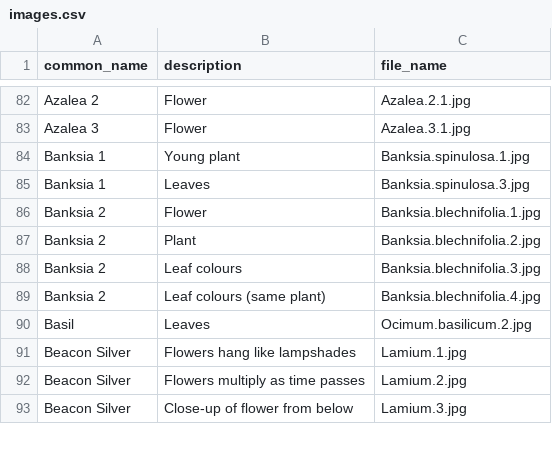
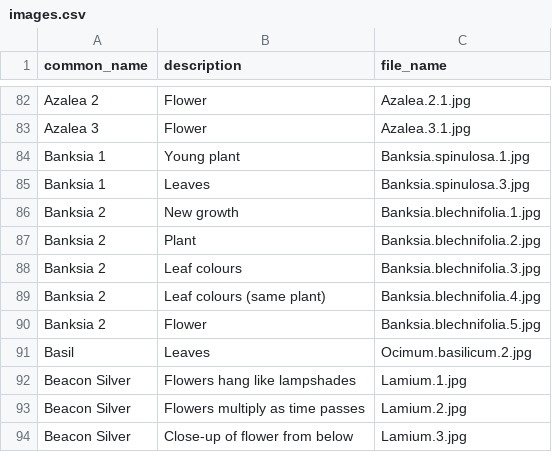
Before and after one commit to ronsavage/WWW-Garden-Design, a CSV file: data/images.csv, drawn as a sheet; only a part is shown, gaps mark what is left out.

Commit message:
Add pix for Banksia flower

```diff
--- a/data/images.csv
+++ b/data/images.csv
@@ -85,3 +85,3 @@
 "Banksia 1","Leaves","Banksia.spinulosa.3.jpg"
-"Banksia 2","Flower","Banksia.blechnifolia.1.jpg"
+"Banksia 2","New growth","Banksia.blechnifolia.1.jpg"
 "Banksia 2","Plant","Banksia.blechnifolia.2.jpg"
@@ -89,2 +89,3 @@
 "Banksia 2","Leaf colours (same plant)","Banksia.blechnifolia.4.jpg"
+"Banksia 2","Flower","Banksia.blechnifolia.5.jpg"
 "Basil","Leaves","Ocimum.basilicum.2.jpg"
```
